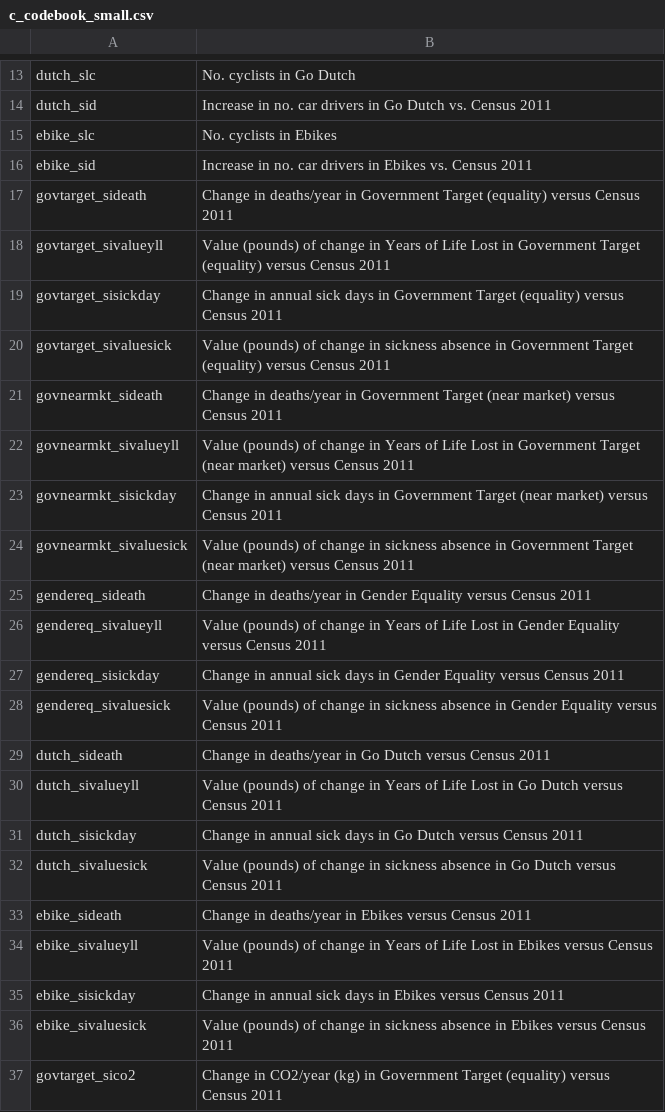
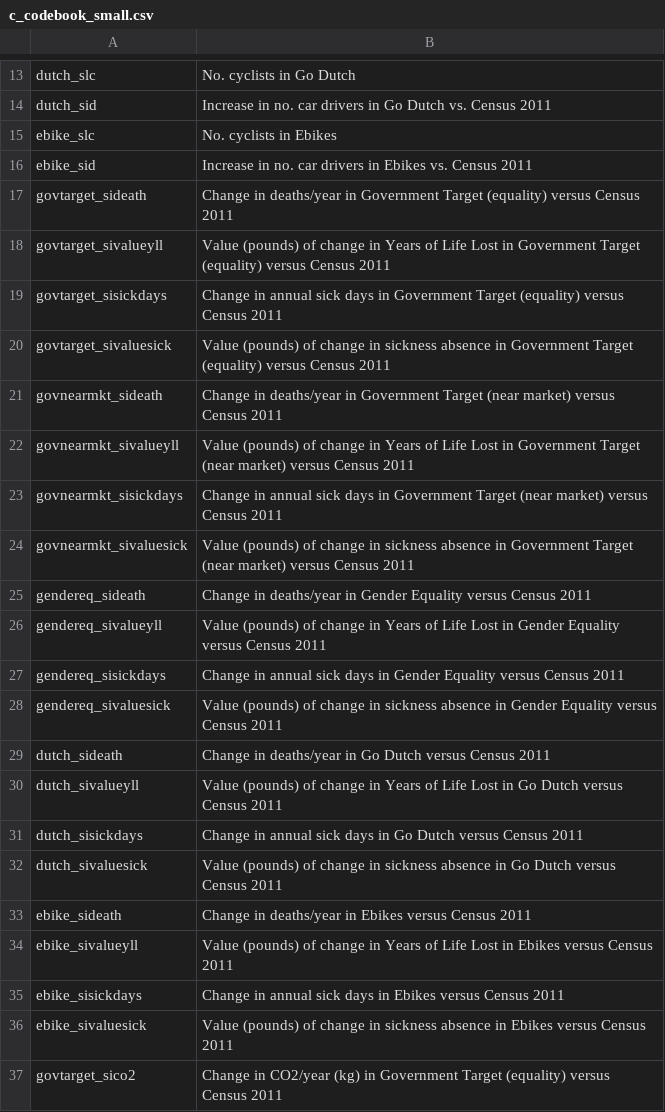
Before and after one commit to npct/pct-shiny, a CSV file: regions_www/www/static/02_codebooks/commute/c_codebook_small.csv, drawn as a sheet; only a part is shown, gaps mark what is left out.

```diff
--- a/regions_www/www/static/02_codebooks/commute/c_codebook_small.csv
+++ b/regions_www/www/static/02_codebooks/commute/c_codebook_small.csv
@@ -18,3 +18,3 @@ govtarget_sideath,Change in deaths/year in Government Target (equality) versus C
 govtarget_sivalueyll,Value (pounds) of change in Years of Life Lost in Government Target (equality) versus Census 2011
-govtarget_sisickday,Change in annual sick days in Government Target (equality) versus Census 2011
+govtarget_sisickdays,Change in annual sick days in Government Target (equality) versus Census 2011
 govtarget_sivaluesick,Value (pounds) of change in sickness absence in Government Target (equality) versus Census 2011
@@ -22,3 +22,3 @@ govnearmkt_sideath,Change in deaths/year in Government Target (near market) vers
 govnearmkt_sivalueyll,Value (pounds) of change in Years of Life Lost in Government Target (near market) versus Census 2011
-govnearmkt_sisickday,Change in annual sick days in Government Target (near market) versus Census 2011
+govnearmkt_sisickdays,Change in annual sick days in Government Target (near market) versus Census 2011
 govnearmkt_sivaluesick,Value (pounds) of change in sickness absence in Government Target (near market) versus Census 2011
@@ -26,3 +26,3 @@ gendereq_sideath,Change in deaths/year in Gender Equality versus Census 2011
 gendereq_sivalueyll,Value (pounds) of change in Years of Life Lost in Gender Equality versus Census 2011
-gendereq_sisickday,Change in annual sick days in Gender Equality versus Census 2011
+gendereq_sisickdays,Change in annual sick days in Gender Equality versus Census 2011
 gendereq_sivaluesick,Value (pounds) of change in sickness absence in Gender Equality versus Census 2011
@@ -30,3 +30,3 @@ dutch_sideath,Change in deaths/year in Go Dutch versus Census 2011
 dutch_sivalueyll,Value (pounds) of change in Years of Life Lost in Go Dutch versus Census 2011
-dutch_sisickday,Change in annual sick days in Go Dutch versus Census 2011
+dutch_sisickdays,Change in annual sick days in Go Dutch versus Census 2011
 dutch_sivaluesick,Value (pounds) of change in sickness absence in Go Dutch versus Census 2011
@@ -34,3 +34,3 @@ ebike_sideath,Change in deaths/year in Ebikes versus Census 2011
 ebike_sivalueyll,Value (pounds) of change in Years of Life Lost in Ebikes versus Census 2011
-ebike_sisickday,Change in annual sick days in Ebikes versus Census 2011
+ebike_sisickdays,Change in annual sick days in Ebikes versus Census 2011
 ebike_sivaluesick,Value (pounds) of change in sickness absence in Ebikes versus Census 2011
```
Also changed, not shown: regions_www/www/static/02_codebooks/commute/c_codebook.csv, regions_www/www/static/02_codebooks/commute/lad_codebook.csv, 4 other files.
